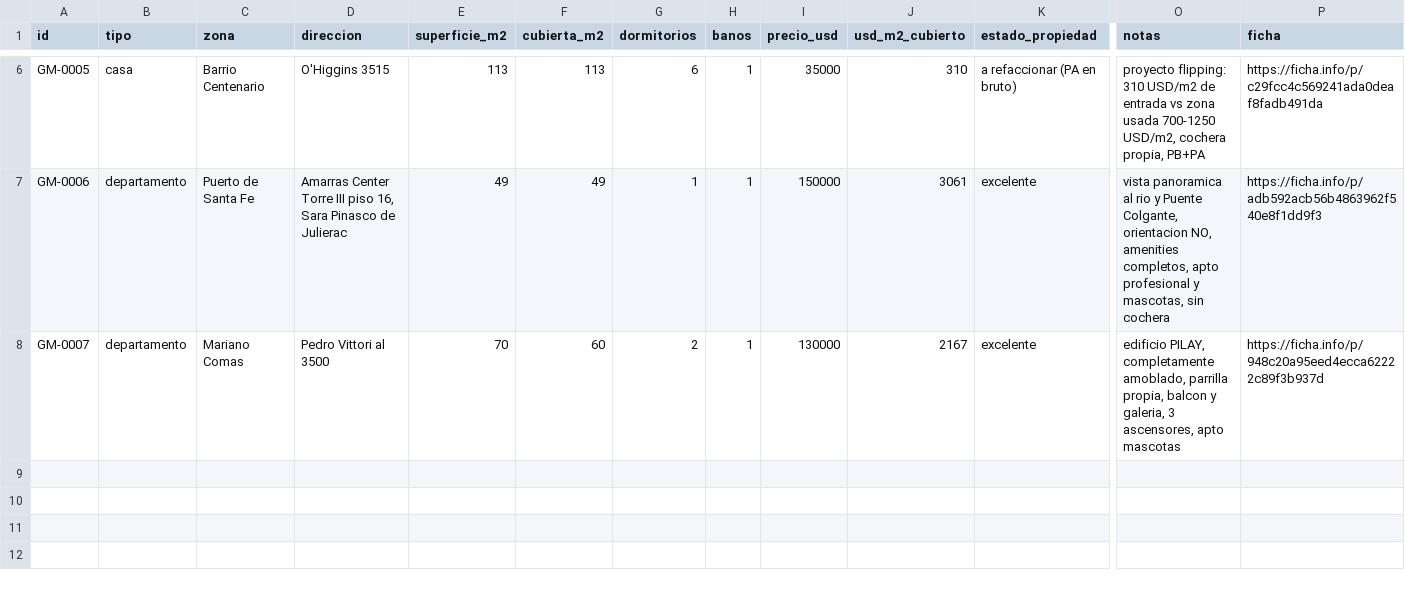
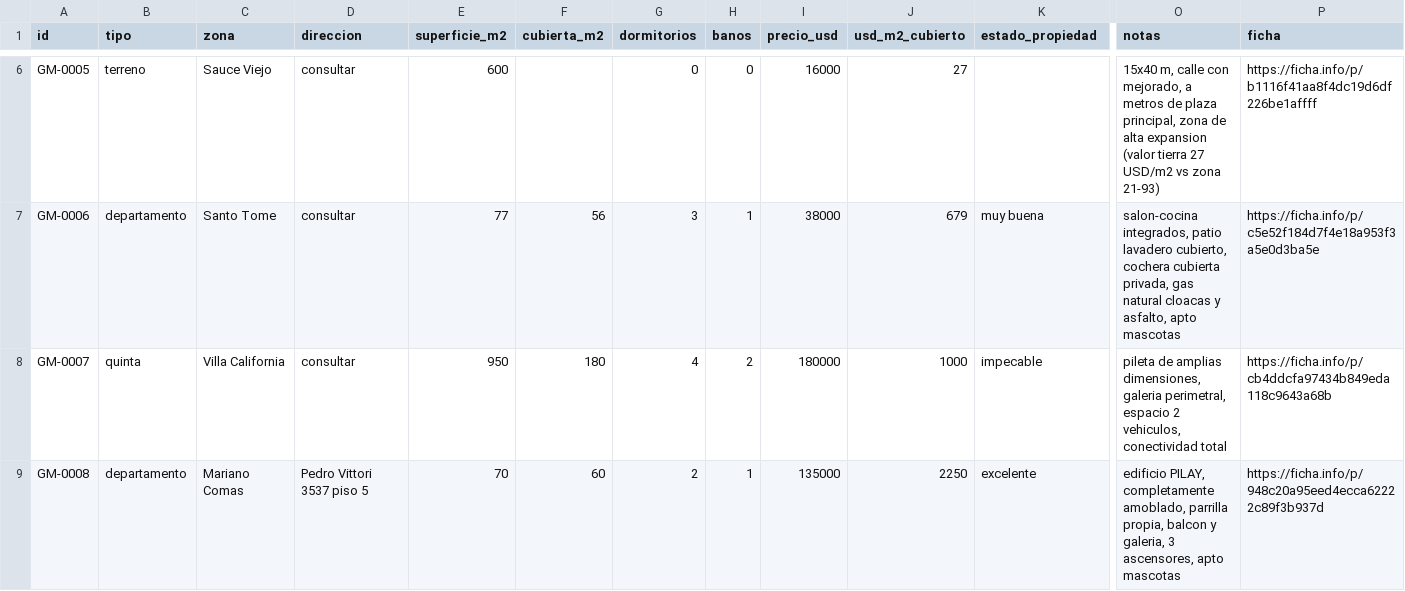
Before and after one commit to germanomanzur-cyber/germanmanzur-web, a CSV file: llm-feed/stock.csv, drawn as a sheet; only a part is shown, gaps mark what is left out; addresses are those after the commit; rows hold the shown columns only; the diff covers the shown part only; the diff names each change by its address in the sheet, - before the commit and + after, or states it on an @@ line.

Commit message:
Add files via upload

```diff
--- a/llm-feed/stock.csv
+++ b/llm-feed/stock.csv
-B6 (tipo): casa
+B6 (tipo): terreno
-C6 (zona): Barrio Centenario
+C6 (zona): Sauce Viejo
-D6 (direccion): O'Higgins 3515
+D6 (direccion): consultar
-E6 (superficie_m2): 113
+E6 (superficie_m2): 600
-F6 (cubierta_m2): 113
+F6 (cubierta_m2): (empty)
-G6 (dormitorios): 6
+G6 (dormitorios): 0
-H6 (banos): 1
+H6 (banos): 0
-I6 (precio_usd): 35000
+I6 (precio_usd): 16000
-J6 (usd_m2_cubierto): 310
+J6 (usd_m2_cubierto): 27
-K6 (estado_propiedad): a refaccionar (PA en bruto)
+K6 (estado_propiedad): (empty)
-O6 (notas): proyecto flipping: 310 USD/m2 de entrada vs zona usada 700-1250 USD/m2, cochera propia, PB+PA
+O6 (notas): 15x40 m, calle con mejorado, a metros de plaza principal, zona de alta expansion (valor tierra 27 USD/m2 vs zona 21-93)
-P6 (ficha): https://ficha.info/p/c29fcc4c569241ada0deaf8fadb491da
+P6 (ficha): https://ficha.info/p/b1116f41aa8f4dc19d6df226be1affff
-C7 (zona): Puerto de Santa Fe
+C7 (zona): Santo Tome
-D7 (direccion): Amarras Center Torre III piso 16, Sara Pinasco de Julierac
+D7 (direccion): consultar
-E7 (superficie_m2): 49
+E7 (superficie_m2): 77
-F7 (cubierta_m2): 49
+F7 (cubierta_m2): 56
-G7 (dormitorios): 1
+G7 (dormitorios): 3
-I7 (precio_usd): 150000
+I7 (precio_usd): 38000
-J7 (usd_m2_cubierto): 3061
+J7 (usd_m2_cubierto): 679
-K7 (estado_propiedad): excelente
+K7 (estado_propiedad): muy buena
-O7 (notas): vista panoramica al rio y Puente Colgante, orientacion NO, amenities completos, apto profesional y mascotas, sin cochera
+O7 (notas): salon-cocina integrados, patio lavadero cubierto, cochera cubierta privada, gas natural cloacas y asfalto, apto mascotas
-P7 (ficha): https://ficha.info/p/adb592acb56b4863962f540e8f1dd9f3
+P7 (ficha): https://ficha.info/p/c5e52f184d7f4e18a953f3a5e0d3ba5e
+row 8: GM-0007 | quinta | Villa California | consultar | 950 | 180 | 4 | 2 | 180000 | 1000 | impecable | pileta de amplias dimensiones, galeria perimetral, espacio 2 vehiculos, conectividad total | https://ficha.info/p/cb4ddcfa97434b849eda118c9643a68b
-A9 (id): GM-0007
+A9 (id): GM-0008
-D9 (direccion): Pedro Vittori al 3500
+D9 (direccion): Pedro Vittori 3537 piso 5
-I9 (precio_usd): 130000
+I9 (precio_usd): 135000
-J9 (usd_m2_cubierto): 2167
+J9 (usd_m2_cubierto): 2250
```
Also changed, not shown: 3 added rows and 27 edited cells elsewhere in this file.
